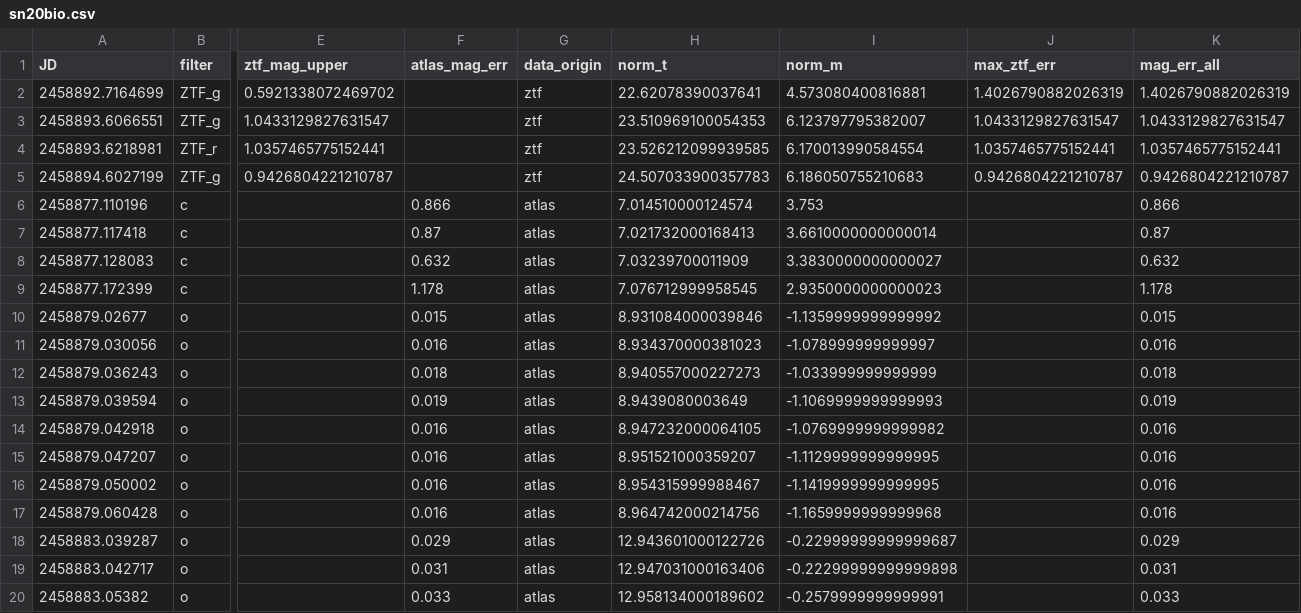
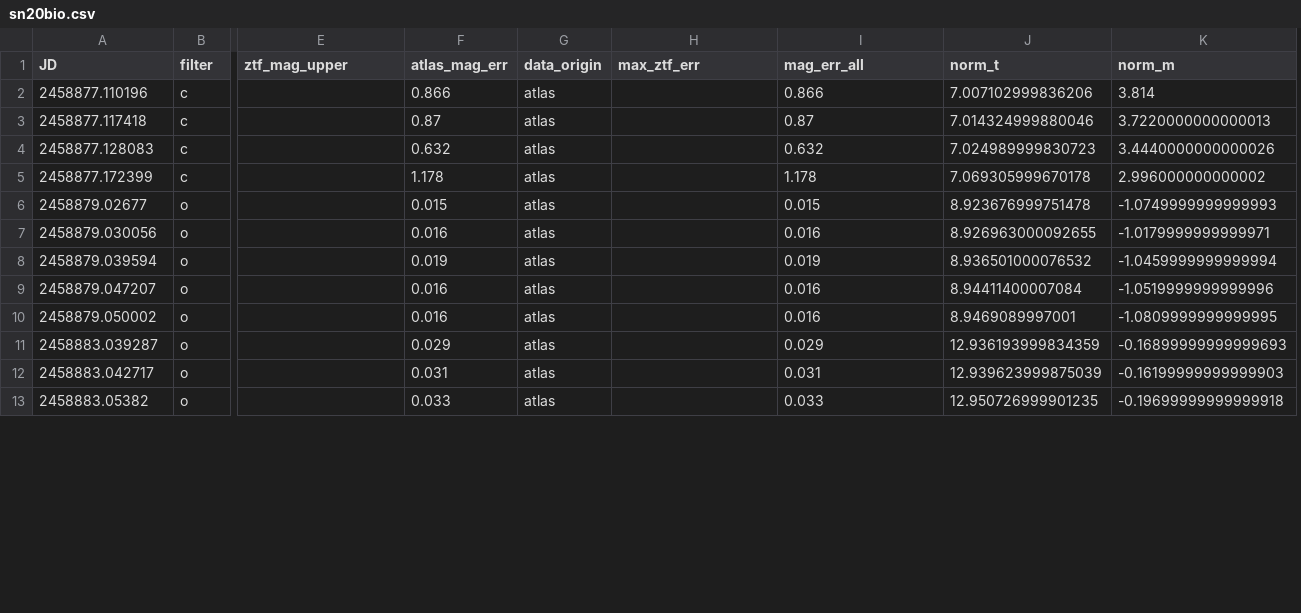
Before and after one commit to aec3675/ztf_IIb, a CSV file: mcmc_fp_results/subselected_dfs/sn20bio.csv, drawn as a sheet; only a part is shown, gaps mark what is left out; removed rows and columns are numbered as before the commit, all else as after; rows hold the shown columns only; the diff names each change by its address in the sheet, - before the commit and + after, or states it on an @@ line.

```diff
--- a/mcmc_fp_results/subselected_dfs/sn20bio.csv
+++ b/mcmc_fp_results/subselected_dfs/sn20bio.csv
-column H (norm_t), rows 6-11: 7.014510000124574 | 7.021732000168413 | 7.03239700011909 | 7.076712999958545 | 8.931084000039846 | 8.934370000381023; row 13: 8.9439080003649; rows 15-16: 8.951521000359207 | 8.954315999988467; rows 18-20: 12.943601000122726 | 12.947031000163406 | 12.958134000189602
-column I (norm_m), rows 6-11: 3.753 | 3.6610000000000014 | 3.3830000000000027 | 2.9350000000000023 | -1.1359999999999992 | -1.078999999999997; row 13: -1.1069999999999993; rows 15-16: -1.1129999999999995 | -1.1419999999999995; rows 18-20: -0.22999999999999687 | -0.22299999999999898 | -0.2579999999999991
+column J (norm_t), rows 2-13: 7.007102999836206 | 7.014324999880046 | 7.024989999830723 | 7.069305999670178 | 8.923676999751478 | 8.926963000092655 | 8.936501000076532 | 8.94411400007084 | 8.9469089997001 | 12.936193999834359 | 12.939623999875039 | 12.950726999901235
+column K (norm_m), rows 2-13: 3.814 | 3.7220000000000013 | 3.4440000000000026 | 2.996000000000002 | -1.0749999999999993 | -1.0179999999999971 | -1.0459999999999994 | -1.0519999999999996 | -1.0809999999999995 | -0.16899999999999693 | -0.16199999999999903 | -0.19699999999999918
-row 2: 2458892.7164699 | ZTF_g | 0.5921338072469702 |  | ztf | 22.62078390037641 | 4.573080400816881 | 1.4026790882026319 | 1.4026790882026319
-row 3: 2458893.6066551 | ZTF_g | 1.0433129827631547 |  | ztf | 23.510969100054353 | 6.123797795382007 | 1.0433129827631547 | 1.0433129827631547
-row 4: 2458893.6218981 | ZTF_r | 1.0357465775152441 |  | ztf | 23.526212099939585 | 6.170013990584554 | 1.0357465775152441 | 1.0357465775152441
-row 5: 2458894.6027199 | ZTF_g | 0.9426804221210787 |  | ztf | 24.507033900357783 | 6.186050755210683 | 0.9426804221210787 | 0.9426804221210787
-row 12: 2458879.036243 | o |  | 0.018 | atlas | 8.940557000227273 | -1.033999999999999 |  | 0.018
-row 14: 2458879.042918 | o |  | 0.016 | atlas | 8.947232000064105 | -1.0769999999999982 |  | 0.016
-row 17: 2458879.060428 | o |  | 0.016 | atlas | 8.964742000214756 | -1.1659999999999968 |  | 0.016
```
Also changed, not shown: mcmc_fp_results/subselected_dfs/sn20ano.csv, mcmc_fp_results/subselected_dfs/sn21gno.csv, 25 other files.
